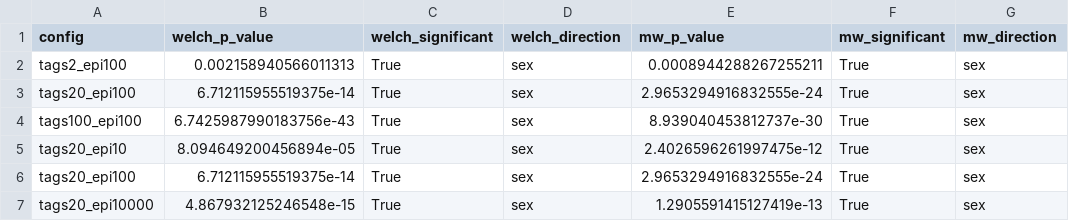
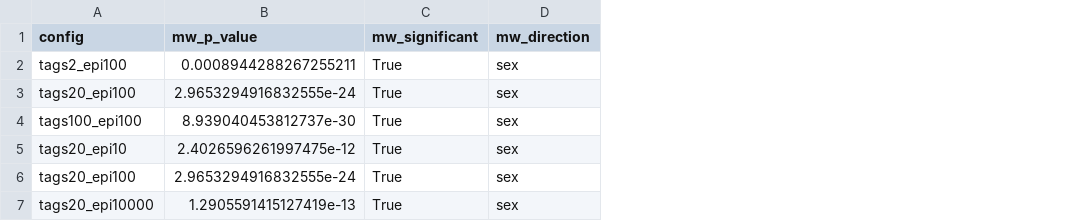
Before and after one commit to klabacka-lab/MitoNuc_Sim, a CSV file: Simulation_Preload/fig3_statistics_wide.csv, drawn as a sheet; the diff names each change by its address in the sheet, - before the commit and + after, or states it on an @@ line.

```diff
--- a/Simulation_Preload/fig3_statistics_wide.csv
+++ b/Simulation_Preload/fig3_statistics_wide.csv
-column B (welch_p_value), rows 2-7: 0.002158940566011313 | 6.712115955519375e-14 | 6.7425987990183756e-43 | 8.094649200456894e-05 | 6.712115955519375e-14 | 4.867932125246548e-15
-column C (welch_significant), rows 2-7: all True
-column D (welch_direction), rows 2-7: all sex
```
Also changed, not shown: Simulation_Preload/fig3_statistics.csv, 1 other file.
